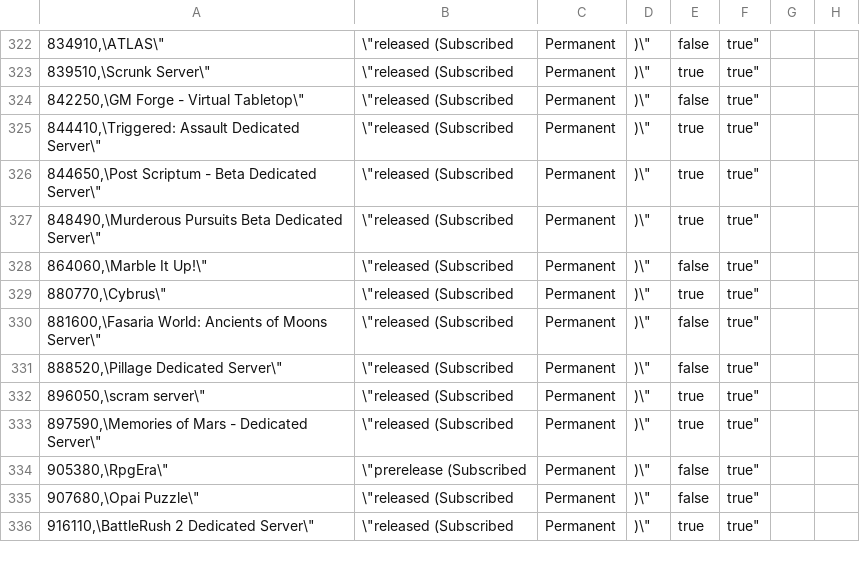
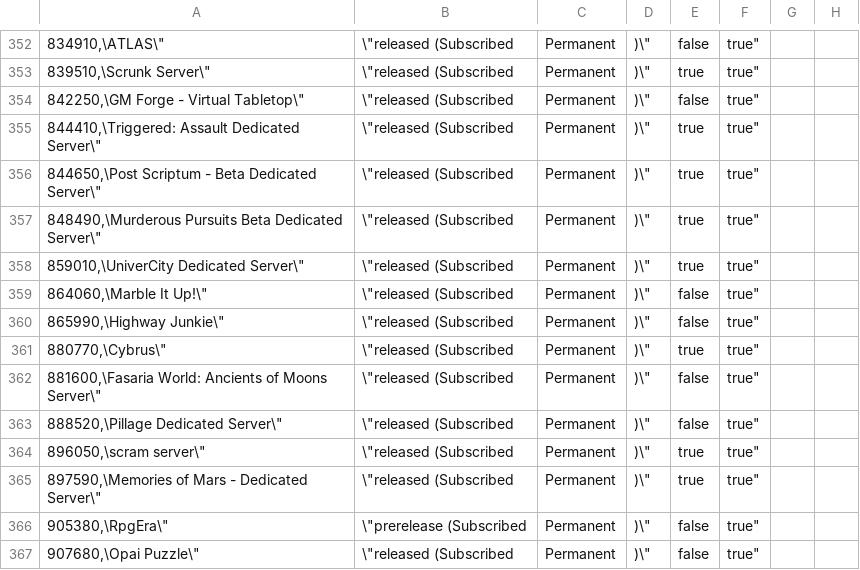
Before and after one commit to Bourne-ID/SteamCMD-AppID-List, a CSV file: steamcmd_appid_anon_servers.csv, drawn as a sheet; only a part is shown, gaps mark what is left out; the shorter side is filled out with more unchanged rows; the diff covers the shown part only; the diff names each change by its address in the sheet, - before the commit and + after, or states it on an @@ line.

```diff
--- a/steamcmd_appid_anon_servers.csv
+++ b/steamcmd_appid_anon_servers.csv
+row 358: 859010,\UniverCity Dedicated Server\" | \"released (Subscribed | Permanent | )\" | true | true"
+row 360: 865990,\Highway Junkie\" | \"released (Subscribed | Permanent | )\" | false | true"
```
Also changed, not shown: 30 added rows elsewhere in this file, 6 other files.
